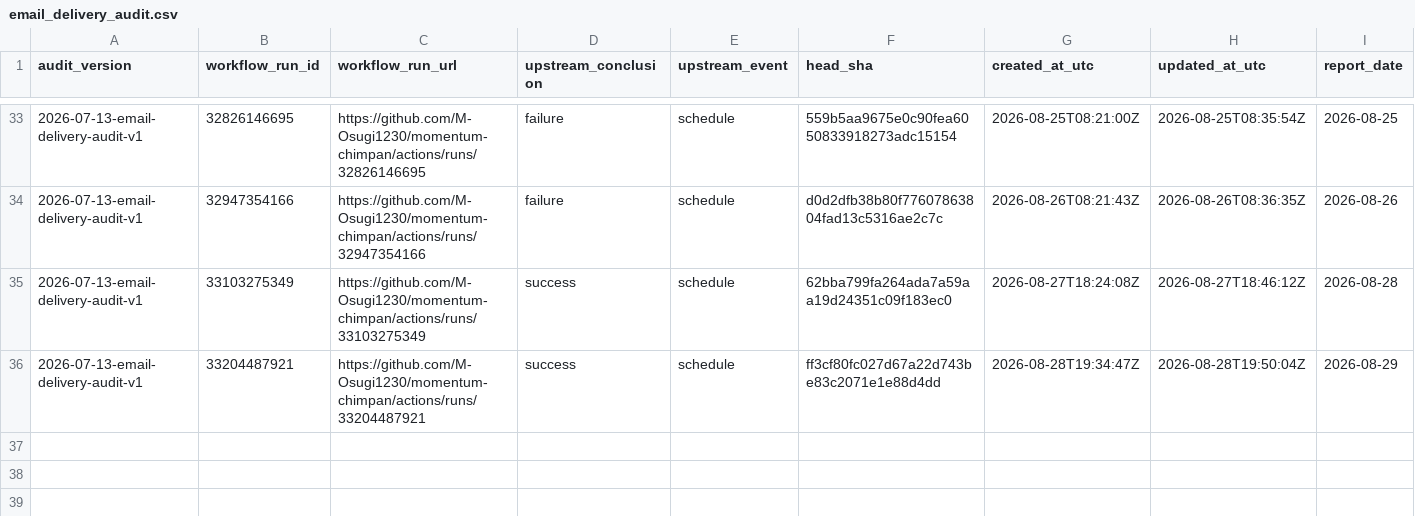
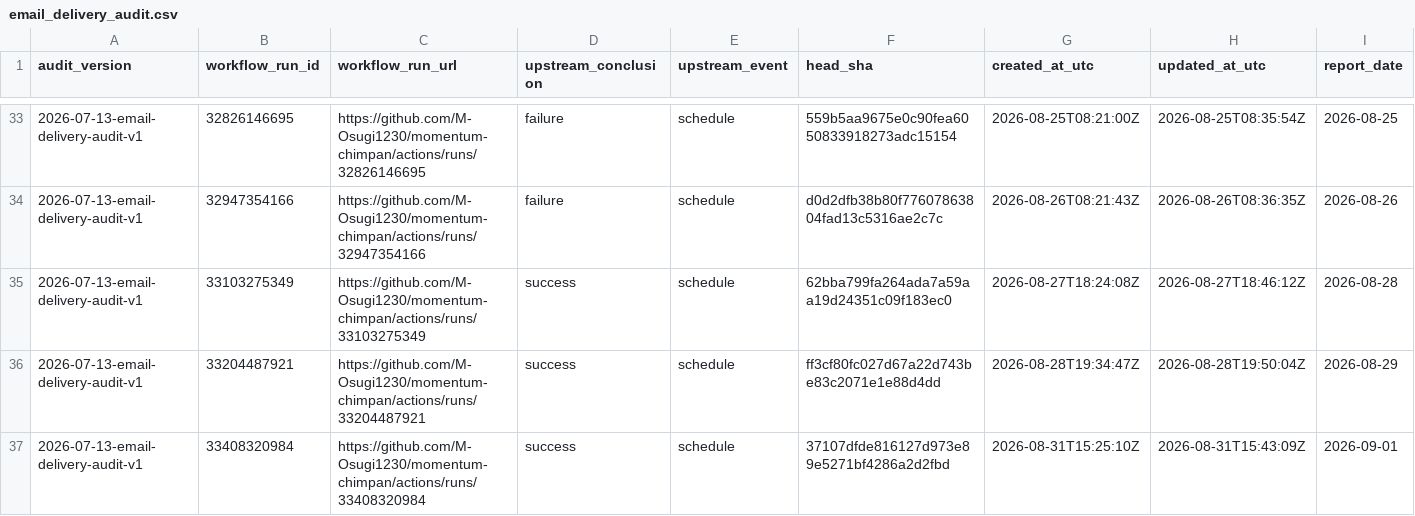
Before and after one commit to M-Osugi1230/momentum-chimpan, a CSV file: research/operations/email_delivery_audit.csv, drawn as a sheet; only a part is shown, gaps mark what is left out; rows hold the shown columns only; the diff names each change by its address in the sheet, - before the commit and + after, or states it on an @@ line.

```diff
--- a/research/operations/email_delivery_audit.csv
+++ b/research/operations/email_delivery_audit.csv
+row 37: 2026-07-13-email-delivery-audit-v1 | 33408320984 | https://github.com/M-Osugi1230/momentum-chimpan/actions/runs/33408320984 | success | schedule | 37107dfde816127d973e89e5271bf4286a2d2fbd | 2026-08-31T15:25:10Z | 2026-08-31T15:43:09Z | 2026-09-01
```
Also changed, not shown: 1 other file.
